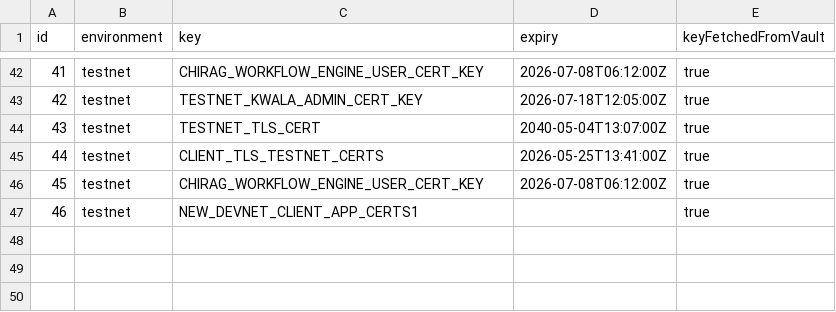
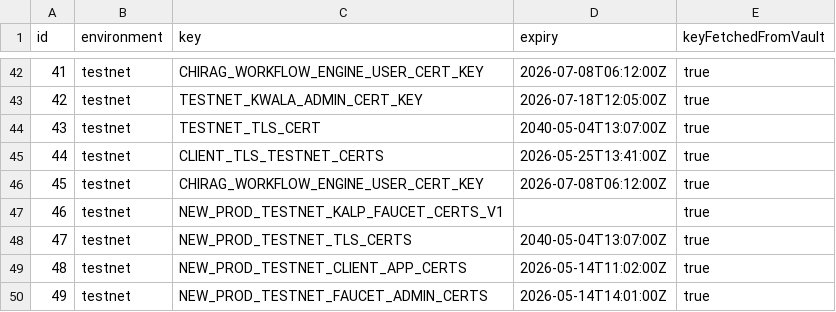
Before and after one commit to muditp2e/api-load-test, a CSV file: vault_cert_expiry_testnet.csv, drawn as a sheet; only a part is shown, gaps mark what is left out.

Commit message:
added faucet

```diff
--- a/vault_cert_expiry_testnet.csv
+++ b/vault_cert_expiry_testnet.csv
@@ -46,2 +46,5 @@ id,environment,key,expiry,keyFetchedFromVault
 45,testnet,CHIRAG_WORKFLOW_ENGINE_USER_CERT_KEY,2026-07-08T06:12:00Z,true
-46,testnet,NEW_DEVNET_CLIENT_APP_CERTS1,,true
+46,testnet,NEW_PROD_TESTNET_KALP_FAUCET_CERTS_V1,,true
+47,testnet,NEW_PROD_TESTNET_TLS_CERTS,2040-05-04T13:07:00Z,true
+48,testnet,NEW_PROD_TESTNET_CLIENT_APP_CERTS,2026-05-14T11:02:00Z,true
+49,testnet,NEW_PROD_TESTNET_FAUCET_ADMIN_CERTS,2026-05-14T14:01:00Z,true
```
Also changed, not shown: 6 other files.
